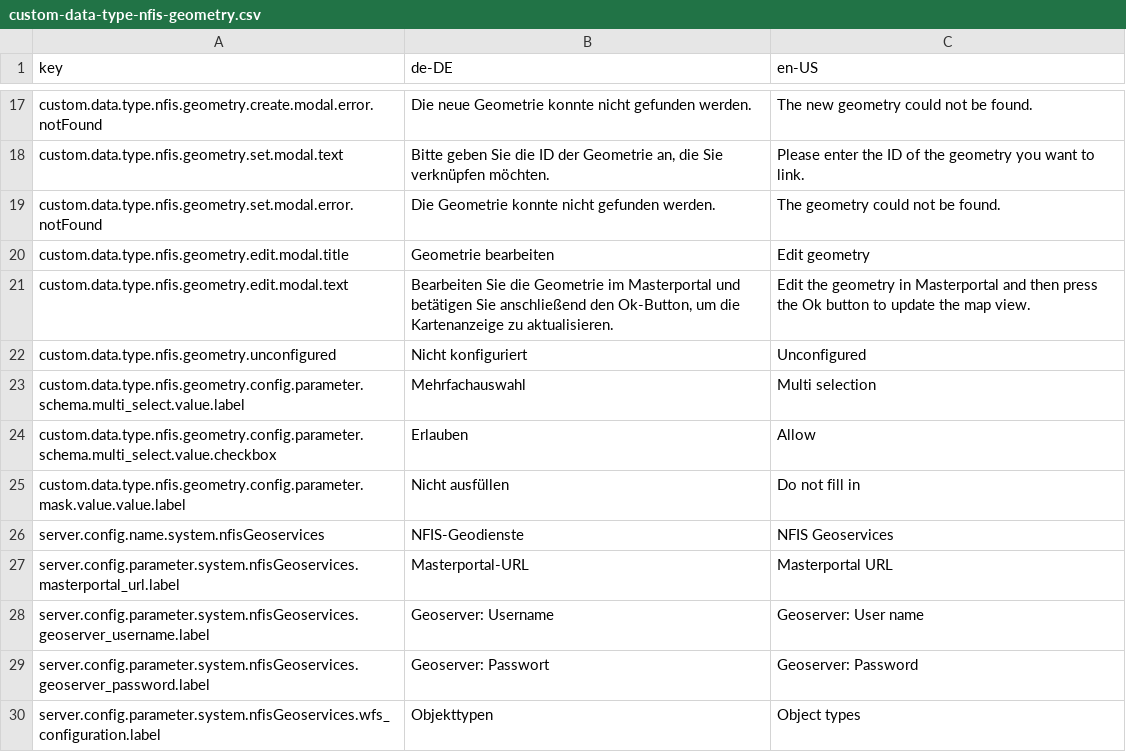
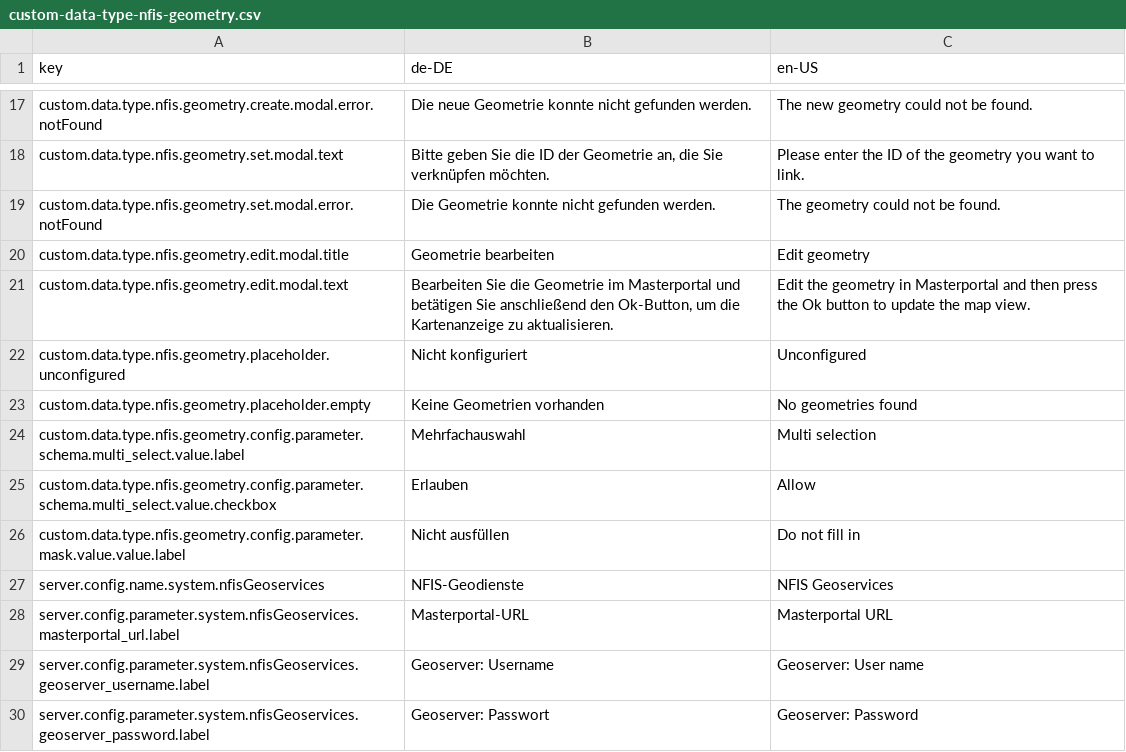
Before and after one commit to programmfabrik/fylr-plugin-custom-data-type-nfis-geometry, a CSV file: l10n/custom-data-type-nfis-geometry.csv, drawn as a sheet; only a part is shown, gaps mark what is left out; the shorter side is filled out with more unchanged rows.

Commit message:
Show placeholder for fields without existing geometries

```diff
--- a/l10n/custom-data-type-nfis-geometry.csv
+++ b/l10n/custom-data-type-nfis-geometry.csv
@@ -21,3 +21,4 @@ custom.data.type.nfis.geometry.edit.modal.title,Geometrie bearbeiten,Edit geomet
 custom.data.type.nfis.geometry.edit.modal.text,"Bearbeiten Sie die Geometrie im Masterportal und betätigen Sie anschließend den Ok-Button, um die Kartenanzeige zu aktualisieren.","Edit the geometry in Masterportal and then press the Ok button to update the map view."
-custom.data.type.nfis.geometry.unconfigured,Nicht konfiguriert,Unconfigured
+custom.data.type.nfis.geometry.placeholder.unconfigured,Nicht konfiguriert,Unconfigured
+custom.data.type.nfis.geometry.placeholder.empty,Keine Geometrien vorhanden,No geometries found
 custom.data.type.nfis.geometry.config.parameter.schema.multi_select.value.label,Mehrfachauswahl,Multi selection
```
Also changed, not shown: 1 other file.
